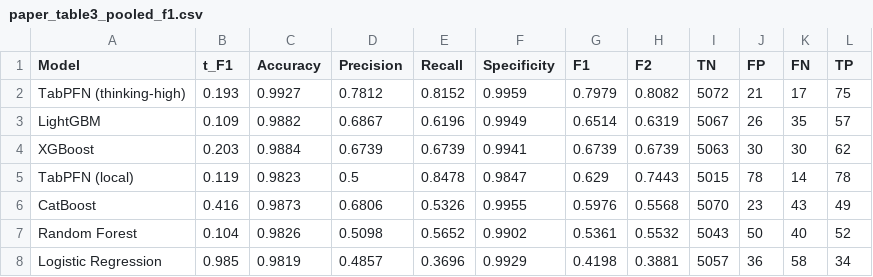
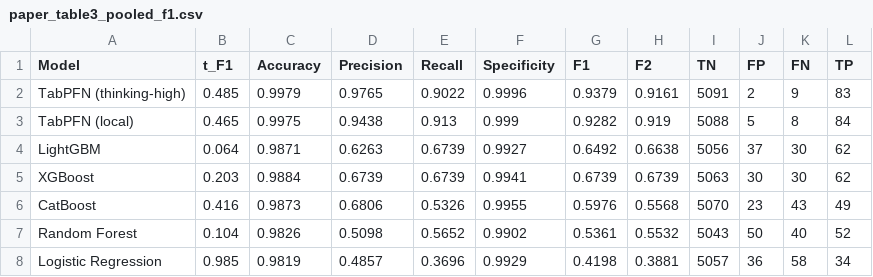
Before and after one commit to amiiirdara/vlst, a CSV file: paper_results/04_tabpfn_rating/paper_figures/paper_table3_pooled_f1.csv, drawn as a sheet.

```diff
--- a/paper_results/04_tabpfn_rating/paper_figures/paper_table3_pooled_f1.csv
+++ b/paper_results/04_tabpfn_rating/paper_figures/paper_table3_pooled_f1.csv
@@ -1,6 +1,6 @@
 Model,t_F1,Accuracy,Precision,Recall,Specificity,F1,F2,TN,FP,FN,TP
-TabPFN (thinking-high),0.193,0.9927,0.7812,0.8152,0.9959,0.7979,0.8082,5072,21,17,75
-LightGBM,0.109,0.9882,0.6867,0.6196,0.9949,0.6514,0.6319,5067,26,35,57
+TabPFN (thinking-high),0.485,0.9979,0.9765,0.9022,0.9996,0.9379,0.9161,5091,2,9,83
+TabPFN (local),0.465,0.9975,0.9438,0.913,0.999,0.9282,0.919,5088,5,8,84
+LightGBM,0.064,0.9871,0.6263,0.6739,0.9927,0.6492,0.6638,5056,37,30,62
 XGBoost,0.203,0.9884,0.6739,0.6739,0.9941,0.6739,0.6739,5063,30,30,62
-TabPFN (local),0.119,0.9823,0.5,0.8478,0.9847,0.629,0.7443,5015,78,14,78
 CatBoost,0.416,0.9873,0.6806,0.5326,0.9955,0.5976,0.5568,5070,23,43,49
```
Also changed, not shown: paper_results/04_tabpfn_rating/paper_figures/paper_table0_models.csv, paper_results/04_tabpfn_rating/paper_figures/paper_table2_nested_operating_point.csv, 25 other files.
